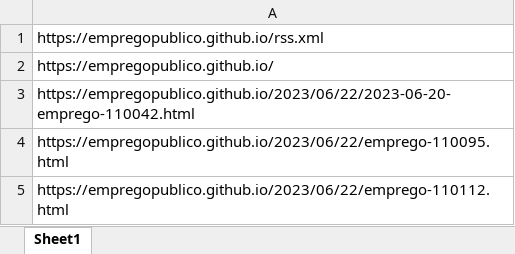
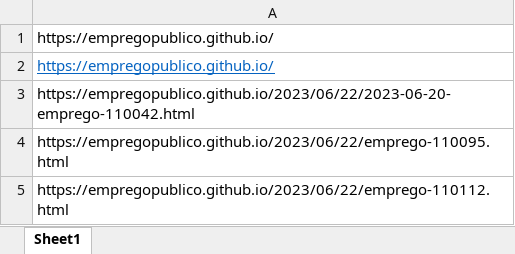
Before and after one commit to empregopublico/empregopublico.github.io, an Excel workbook: urls.xlsx, sheet Sheet1, drawn as a sheet; only a part is shown; values as stored, in another font and other column widths than the file's, no borders; the diff names each change by its address in the sheet, - before the commit and + after, or states it on an @@ line.

Commit message:
Update urls.xlsx

```diff
--- a/urls.xlsx (sheet Sheet1)
+++ b/urls.xlsx (sheet Sheet1)
-A1: https://empregopublico.github.io/rss.xml
+A1: https://empregopublico.github.io/
@@ A2 underline: off → on, text colour: black → #0563C1 @@
```
